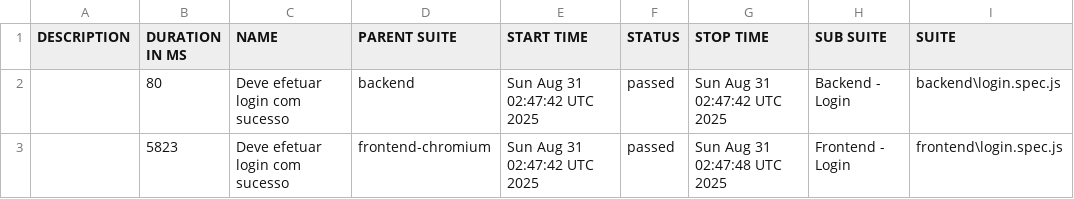
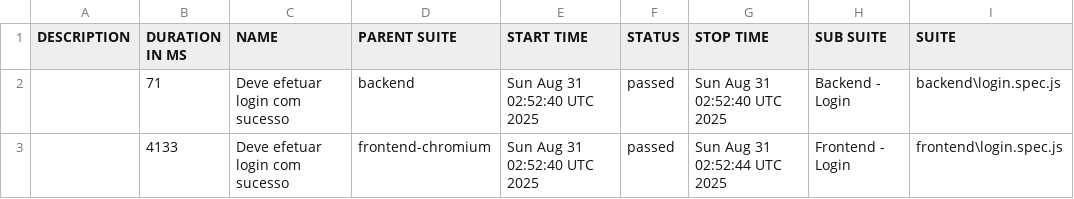
Before and after one commit to thiagosouza10/testsPlaywright-neoProductHub, a CSV file: data/suites.csv, drawn as a sheet; only a part is shown; the diff names each change by its address in the sheet, - before the commit and + after, or states it on an @@ line.

```diff
--- a/data/suites.csv
+++ b/data/suites.csv
-B2 (DURATION IN MS): 80
+B2 (DURATION IN MS): 71
-E2:E3 (START TIME): Sun Aug 31 02:47:42 UTC 2025
+E2:E3 (START TIME): Sun Aug 31 02:52:40 UTC 2025
-G2 (STOP TIME): Sun Aug 31 02:47:42 UTC 2025
+G2 (STOP TIME): Sun Aug 31 02:52:40 UTC 2025
-B3 (DURATION IN MS): 5823
+B3 (DURATION IN MS): 4133
-G3 (STOP TIME): Sun Aug 31 02:47:48 UTC 2025
+G3 (STOP TIME): Sun Aug 31 02:52:44 UTC 2025
```
Also changed, not shown: 21 other files.
